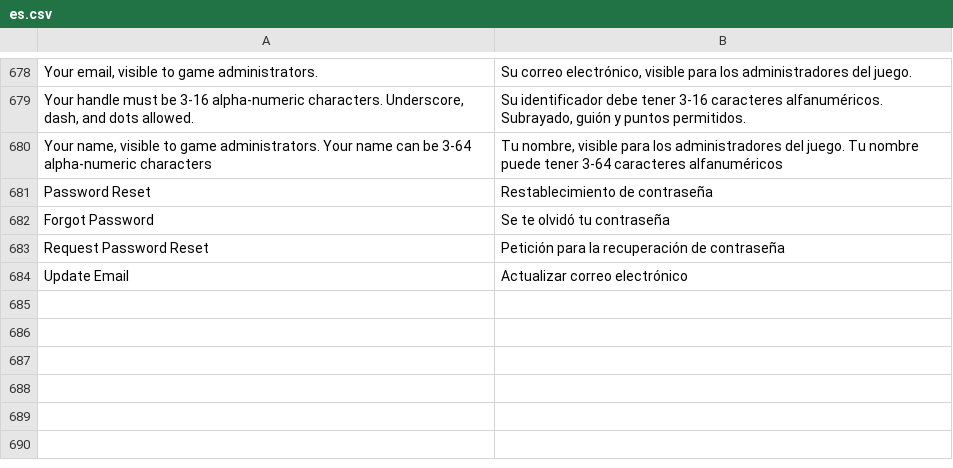
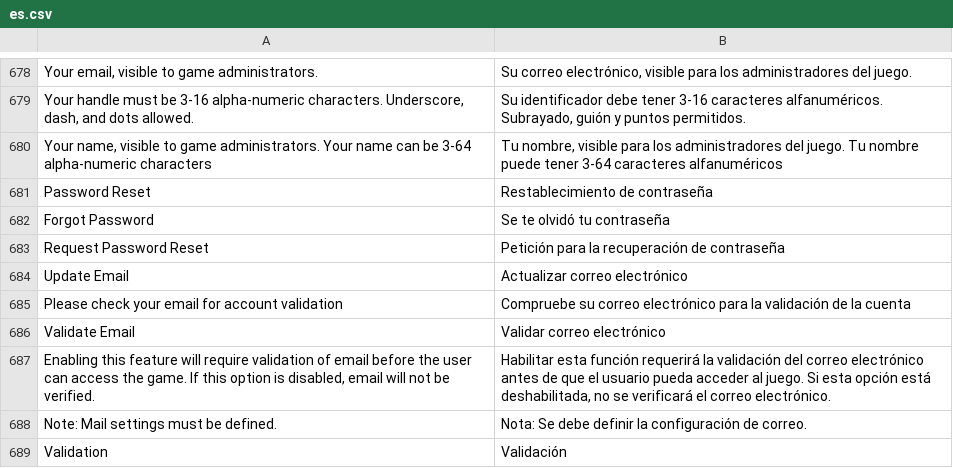
Before and after one commit to moloch--/RootTheBox, a CSV file: locale/es.csv, drawn as a sheet; only a part is shown, gaps mark what is left out; the diff names each change by its address in the sheet, - before the commit and + after, or states it on an @@ line.

```diff
--- a/locale/es.csv
+++ b/locale/es.csv
+row 685: Please check your email for account validation | Compruebe su correo electrónico para la validación de la cuenta
+row 686: Validate Email | Validar correo electrónico
+row 687: Enabling this feature will require validation of email before the user can access the game. If this option is disabled, email will not be verified. | Habilitar esta función requerirá la validación del correo electrónico antes de que el usuario pueda acceder al juego. Si esta opción está deshabilitada, no se verificará el correo electrónico.
+row 688: Note: Mail settings must be defined. | Nota: Se debe definir la configuración de correo.
+row 689: Validation | Validación
```
Also changed, not shown: locale/ar.csv, locale/bn.csv, 27 other files.
